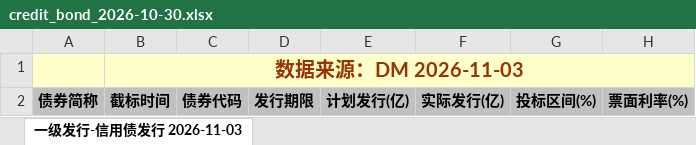
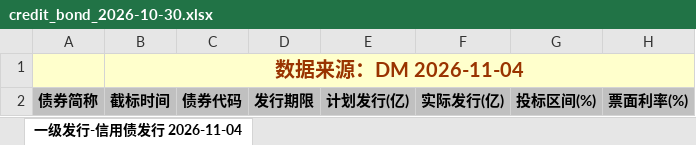
Before and after one commit to geomouse/innodealing-bond-export, an Excel workbook: data/credit_bond_2026-10-30.xlsx, sheet 一级发行-信用债发行 2026-11-04, drawn as a sheet; only a part is shown; values as stored, in another font and other column widths than the file's, no borders; charts and pictures not drawn; the diff names each change by its address in the sheet, - before the commit and + after, or states it on an @@ line.

```diff
--- a/data/credit_bond_2026-10-30.xlsx (sheet 一级发行-信用债发行 2026-11-04)
+++ b/data/credit_bond_2026-10-30.xlsx (sheet 一级发行-信用债发行 2026-11-04)
-sheet tab: 一级发行-信用债发行 2026-11-03
+sheet tab: 一级发行-信用债发行 2026-11-04
-B1: 数据来源：DM 2026-11-03
+B1: 数据来源：DM 2026-11-04
```
Also changed, not shown: data/credit_bond_2026-10-29.xlsx, data/credit_bond_all_2026-10-29.xlsx, 11 other files.
